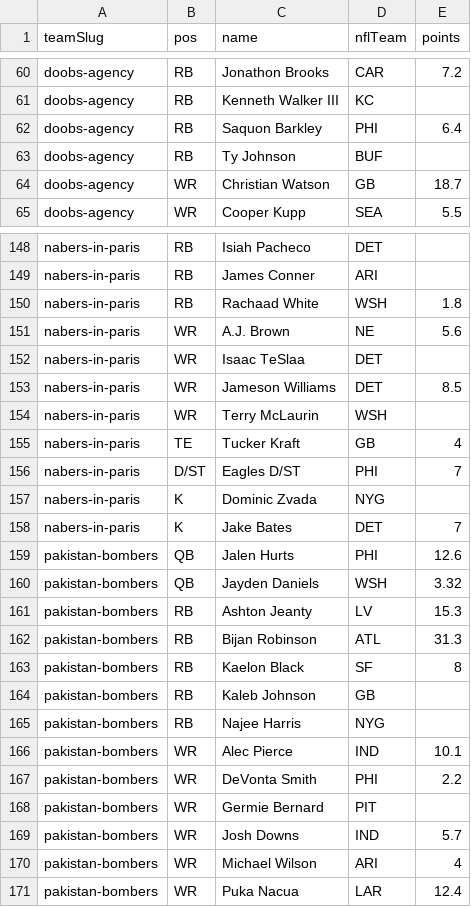
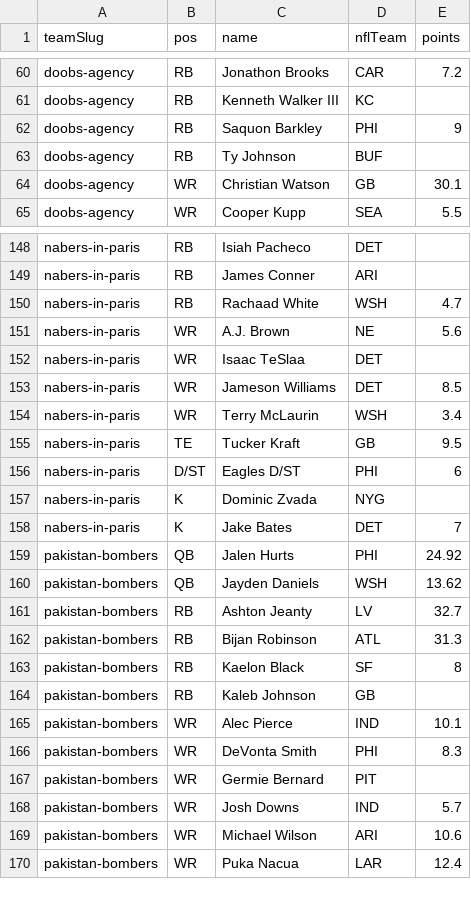
Before and after one commit to Scav-game/MakeFantasyGreatAgain, a CSV file: data/rosters.csv, drawn as a sheet; only a part is shown, gaps mark what is left out; the diff covers the shown part only.

Commit message:
Auto-sync rosters from ESPN 2026-09-13

```diff
--- a/data/rosters.csv
+++ b/data/rosters.csv
@@ -61,5 +61,5 @@ doobs-agency,RB,Jonathon Brooks,CAR,7.2
 doobs-agency,RB,Kenneth Walker III,KC,
-doobs-agency,RB,Saquon Barkley,PHI,6.4
+doobs-agency,RB,Saquon Barkley,PHI,9
 doobs-agency,RB,Ty Johnson,BUF,
-doobs-agency,WR,Christian Watson,GB,18.7
+doobs-agency,WR,Christian Watson,GB,30.1
 doobs-agency,WR,Cooper Kupp,SEA,5.5
@@ -149,3 +149,3 @@ nabers-in-paris,RB,Isiah Pacheco,DET,
 nabers-in-paris,RB,James Conner,ARI,
-nabers-in-paris,RB,Rachaad White,WSH,1.8
+nabers-in-paris,RB,Rachaad White,WSH,4.7
 nabers-in-paris,WR,A.J. Brown,NE,5.6
@@ -153,10 +153,10 @@ nabers-in-paris,WR,Isaac TeSlaa,DET,
 nabers-in-paris,WR,Jameson Williams,DET,8.5
-nabers-in-paris,WR,Terry McLaurin,WSH,
-nabers-in-paris,TE,Tucker Kraft,GB,4
-nabers-in-paris,D/ST,Eagles D/ST,PHI,7
+nabers-in-paris,WR,Terry McLaurin,WSH,3.4
+nabers-in-paris,TE,Tucker Kraft,GB,9.5
+nabers-in-paris,D/ST,Eagles D/ST,PHI,6
 nabers-in-paris,K,Dominic Zvada,NYG,
 nabers-in-paris,K,Jake Bates,DET,7
-pakistan-bombers,QB,Jalen Hurts,PHI,12.6
-pakistan-bombers,QB,Jayden Daniels,WSH,3.32
-pakistan-bombers,RB,Ashton Jeanty,LV,15.3
+pakistan-bombers,QB,Jalen Hurts,PHI,24.92
+pakistan-bombers,QB,Jayden Daniels,WSH,13.62
+pakistan-bombers,RB,Ashton Jeanty,LV,32.7
 pakistan-bombers,RB,Bijan Robinson,ATL,31.3
@@ -164,8 +164,7 @@ pakistan-bombers,RB,Kaelon Black,SF,8
 pakistan-bombers,RB,Kaleb Johnson,GB,
-pakistan-bombers,RB,Najee Harris,NYG,
 pakistan-bombers,WR,Alec Pierce,IND,10.1
-pakistan-bombers,WR,DeVonta Smith,PHI,2.2
+pakistan-bombers,WR,DeVonta Smith,PHI,8.3
 pakistan-bombers,WR,Germie Bernard,PIT,
 pakistan-bombers,WR,Josh Downs,IND,5.7
-pakistan-bombers,WR,Michael Wilson,ARI,4
+pakistan-bombers,WR,Michael Wilson,ARI,10.6
 pakistan-bombers,WR,Puka Nacua,LAR,12.4
```
Also changed, not shown: 1 added row and 36 edited cells elsewhere in this file, data/live-scores.csv, 1 other file.
